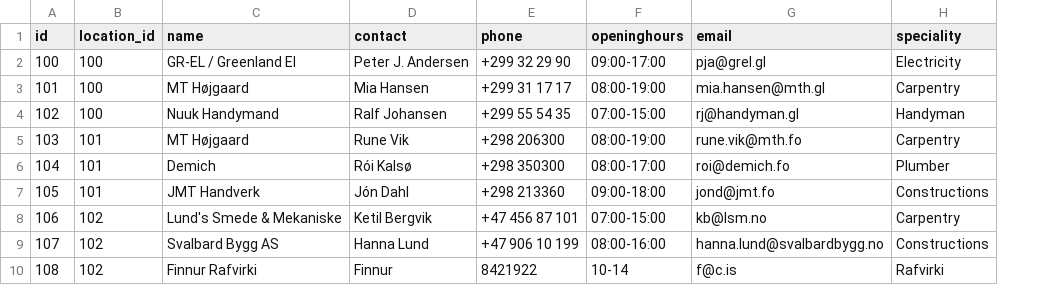
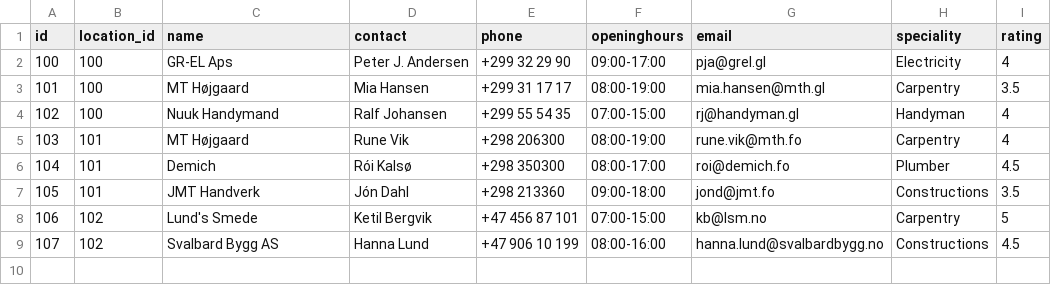
Before and after one commit to finnure/Verklegt1-H1-2021, a CSV file: src/data/contractors.csv, drawn as a sheet; removed rows and columns are numbered as before the commit, all else as after; the diff names each change by its address in the sheet, - before the commit and + after, or states it on an @@ line.

```diff
--- a/src/data/contractors.csv
+++ b/src/data/contractors.csv
+column I (rating), rows 2-9: 4 | 3.5 | 4 | 4 | 4.5 | 3.5 | 5 | 4.5
-C2 (name): GR-EL / Greenland El
+C2 (name): GR-EL Aps
-C8 (name): Lund's Smede & Mekaniske
+C8 (name): Lund's Smede
-row 10: 108 | 102 | Finnur Rafvirki | Finnur | 8421922 | 10-14 | f@c.is | Rafvirki
```
Also changed, not shown: src/data/accessories.csv, src/data/contractor_reports.csv, 8 other files.
